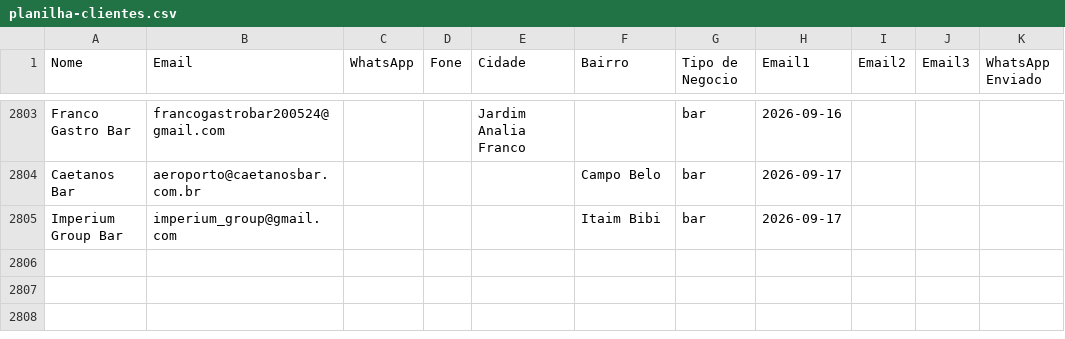
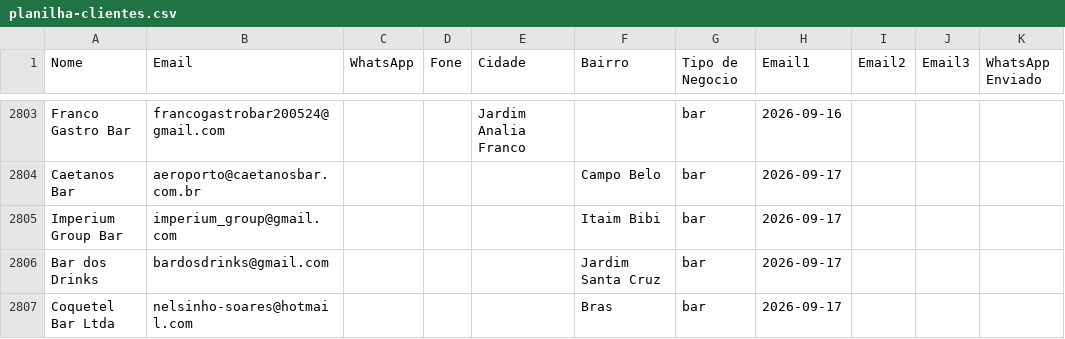
Before and after one commit to gustavorotatori-svg/Pindorama, a CSV file: planilha-clientes.csv, drawn as a sheet; only a part is shown, gaps mark what is left out; the diff names each change by its address in the sheet, - before the commit and + after, or states it on an @@ line.

Commit message:
Adiciona Bar dos Drinks e Coquetel Bar Ltda (+2)

```diff
--- a/planilha-clientes.csv
+++ b/planilha-clientes.csv
+row 2806: Bar dos Drinks | bardosdrinks@gmail.com |  |  |  | Jardim Santa Cruz | bar | 2026-09-17
+row 2807: Coquetel Bar Ltda | nelsinho-soares@hotmail.com |  |  |  | Bras | bar | 2026-09-17
```
Also changed, not shown: 1 other file.
